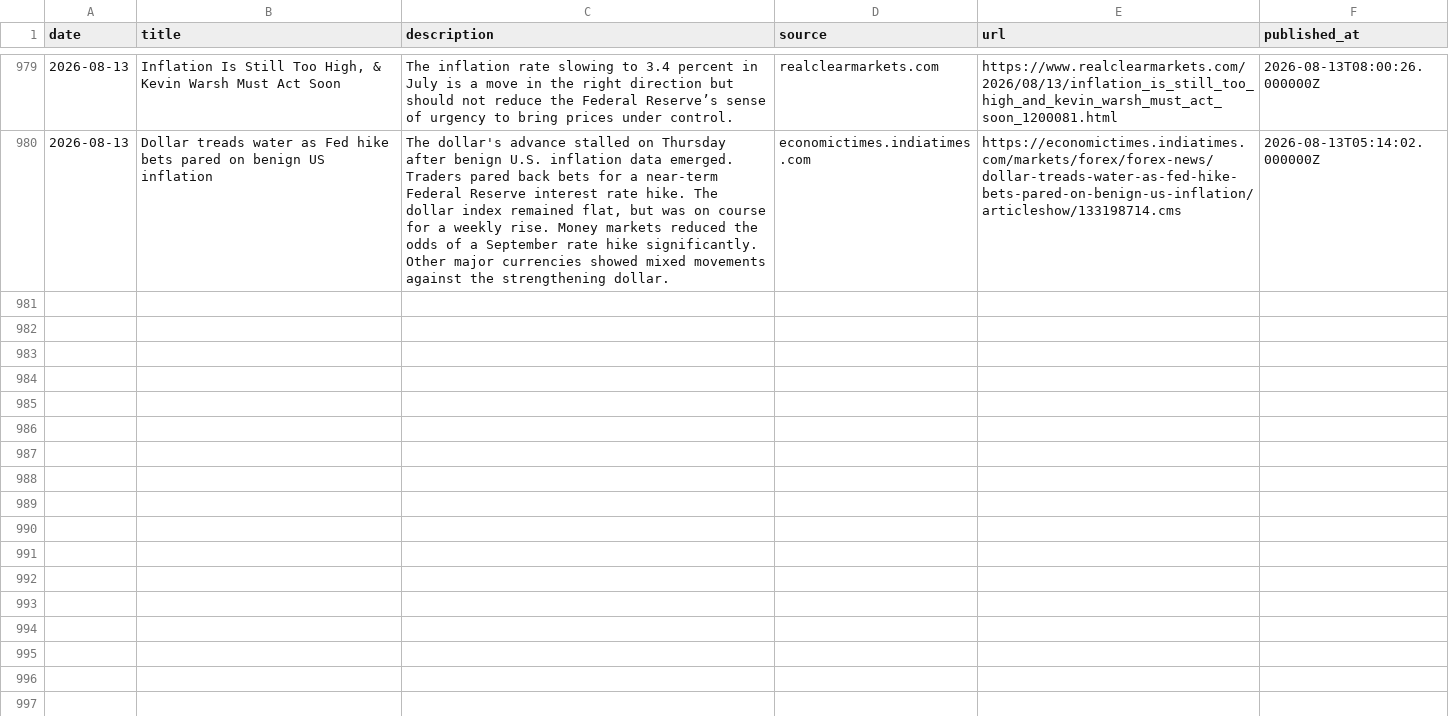
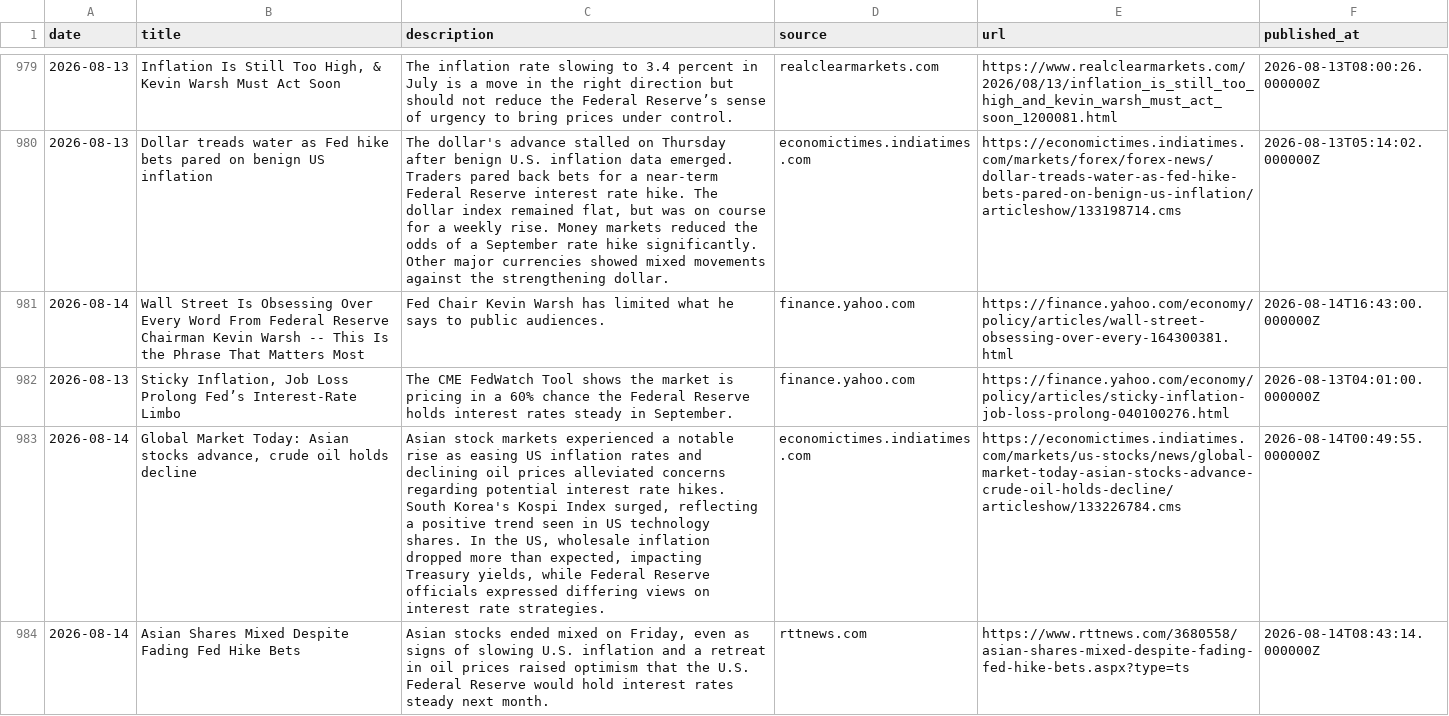
Before and after one commit to 2026-AICP/fomc-sentiment-agents, a CSV file: data/news/fed_news.csv, drawn as a sheet; only a part is shown, gaps mark what is left out; the diff covers the shown part only; the diff names each change by its address in the sheet, - before the commit and + after, or states it on an @@ line.

```diff
--- a/data/news/fed_news.csv
+++ b/data/news/fed_news.csv
+row 981: 2026-08-14 | Wall Street Is Obsessing Over Every Word From Federal Reserve Chairman Kevin Warsh -- This Is the Phrase That Matters Most | Fed Chair Kevin Warsh has limited what he says to public audiences. | finance.yahoo.com | https://finance.yahoo.com/economy/policy/articles/wall-street-obsessing-over-every-164300381.html | 2026-08-14T16:43:00.000000Z
+row 982: 2026-08-13 | Sticky Inflation, Job Loss Prolong Fed’s Interest-Rate Limbo | The CME FedWatch Tool shows the market is pricing in a 60% chance the Federal Reserve holds interest rates steady in September. | finance.yahoo.com | https://finance.yahoo.com/economy/policy/articles/sticky-inflation-job-loss-prolong-040100276.html | 2026-08-13T04:01:00.000000Z
+row 983: 2026-08-14 | Global Market Today: Asian stocks advance, crude oil holds decline | Asian stock markets experienced a notable rise as easing US inflation rates and declining oil prices alleviated concerns regarding potential interest rate hikes. South Korea's Kospi Index surged, reflecting a positive trend seen in US technology shares. In the US, wholesale inflation dropped more than expected, impacting Treasury yields, while Federal Reserve officials expressed differing views on interest rate strategies. | economictimes.indiatimes.com | https://economictimes.indiatimes.com/markets/us-stocks/news/global-market-today-asian-stocks-advance-crude-oil-holds-decline/articleshow/133226784.cms | 2026-08-14T00:49:55.000000Z
+row 984: 2026-08-14 | Asian Shares Mixed Despite Fading Fed Hike Bets | Asian stocks ended mixed on Friday, even as signs of slowing U.S. inflation and a retreat in oil prices raised optimism that the U.S. Federal Reserve would hold interest rates steady next month. | rttnews.com | https://www.rttnews.com/3680558/asian-shares-mixed-despite-fading-fed-hike-bets.aspx?type=ts | 2026-08-14T08:43:14.000000Z
```
Also changed, not shown: 4 added rows elsewhere in this file, outputs/daily_headline.csv, outputs/news_index_live.csv, 6 other files.
